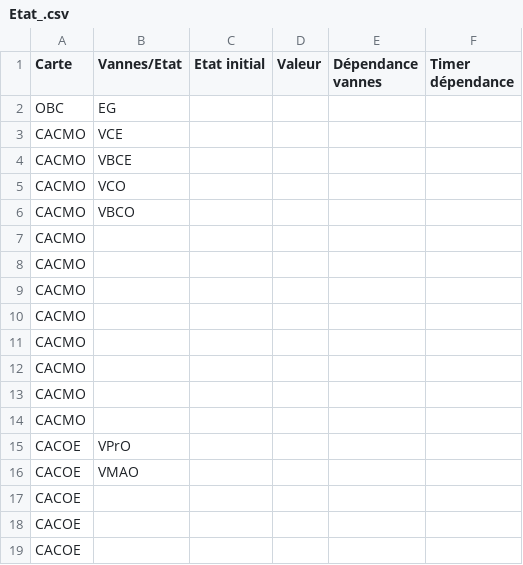
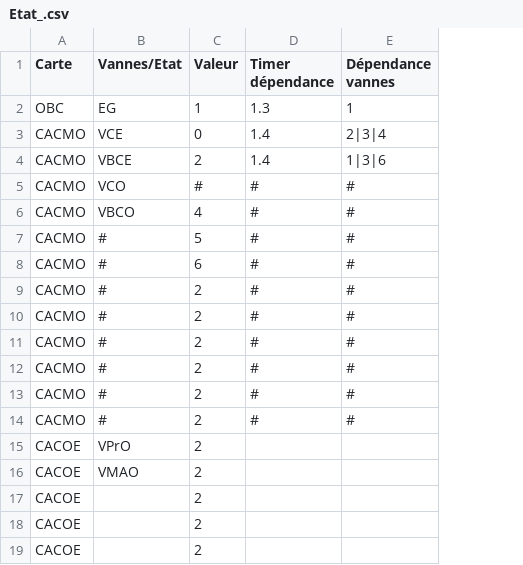
Before and after one commit to squaria1/openPOWERLINK_V2_CAC, a CSV file: apps/CACMO_CN1/include/stateCSV/Etat_.csv, drawn as a sheet; only a part is shown; removed rows and columns are numbered as before the commit, all else as after; the diff names each change by its address in the sheet, - before the commit and + after, or states it on an @@ line.

```diff
--- a/apps/CACMO_CN1/include/stateCSV/Etat_.csv
+++ b/apps/CACMO_CN1/include/stateCSV/Etat_.csv
-column C (Etat initial), empty
-column D (Valeur), empty
-column E (Dépendance vannes), empty
-column F (Timer dépendance), empty
+column C (Valeur), rows 2-19: 1 | 0 | 2 | # | 4 | 5 | 6 | 2 | 2 | 2 | 2 | 2 | 2 | 2 | 2 | 2 | 2 | 2
+column D (Timer dépendance), rows 2-14: 1.3 | 1.4 | 1.4 | # | # | # | # | # | # | # | # | # | #
+column E (Dépendance vannes), rows 2-14: 1 | 2|3|4 | 1|3|6 | # | # | # | # | # | # | # | # | # | #
-B7:B14 (Vannes/Etat): (empty)
+B7:B14 (Vannes/Etat): #
```
Also changed, not shown: 4 other files.
